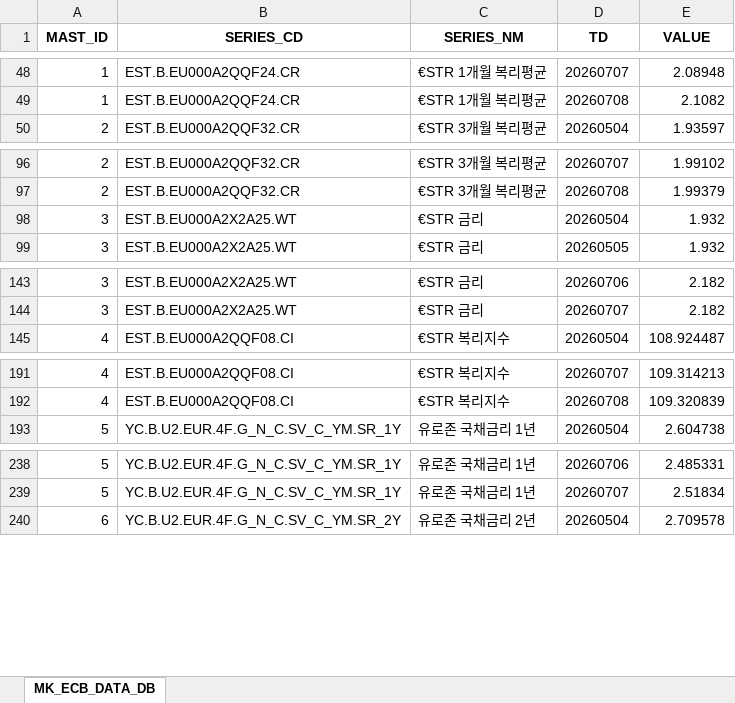
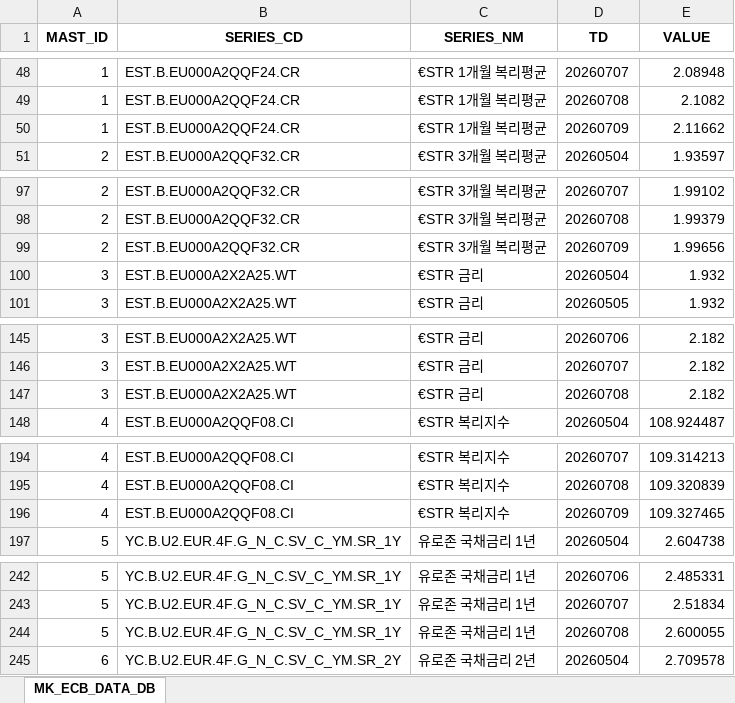
Before and after one commit to chsbjh-ops/mk-inv-ingest, an Excel workbook: data/mk_ecb_data_master.xlsx, sheet MK_ECB_DATA_DB, drawn as a sheet; only a part is shown, gaps mark what is left out; values as stored, in another font and other column widths than the file's, no borders; the diff covers the shown part only; the diff names each change by its address in the sheet, - before the commit and + after, or states it on an @@ line.

```diff
--- a/data/mk_ecb_data_master.xlsx (sheet MK_ECB_DATA_DB)
+++ b/data/mk_ecb_data_master.xlsx (sheet MK_ECB_DATA_DB)
+row 50: 1 | EST.B.EU000A2QQF24.CR | €STR 1개월 복리평균 | 20260709 | 2.11662
+row 99: 2 | EST.B.EU000A2QQF32.CR | €STR 3개월 복리평균 | 20260709 | 1.99656
+row 147: 3 | EST.B.EU000A2X2A25.WT | €STR 금리 | 20260708 | 2.182
+row 196: 4 | EST.B.EU000A2QQF08.CI | €STR 복리지수 | 20260709 | 109.327465
+row 244: 5 | YC.B.U2.EUR.4F.G_N_C.SV_C_YM.SR_1Y | 유로존 국채금리 1년 | 20260708 | 2.600055
```
Also changed, not shown: 5 added rows elsewhere in this sheet, data/mk_nyfed_data_master.xlsx, 5 other files.
